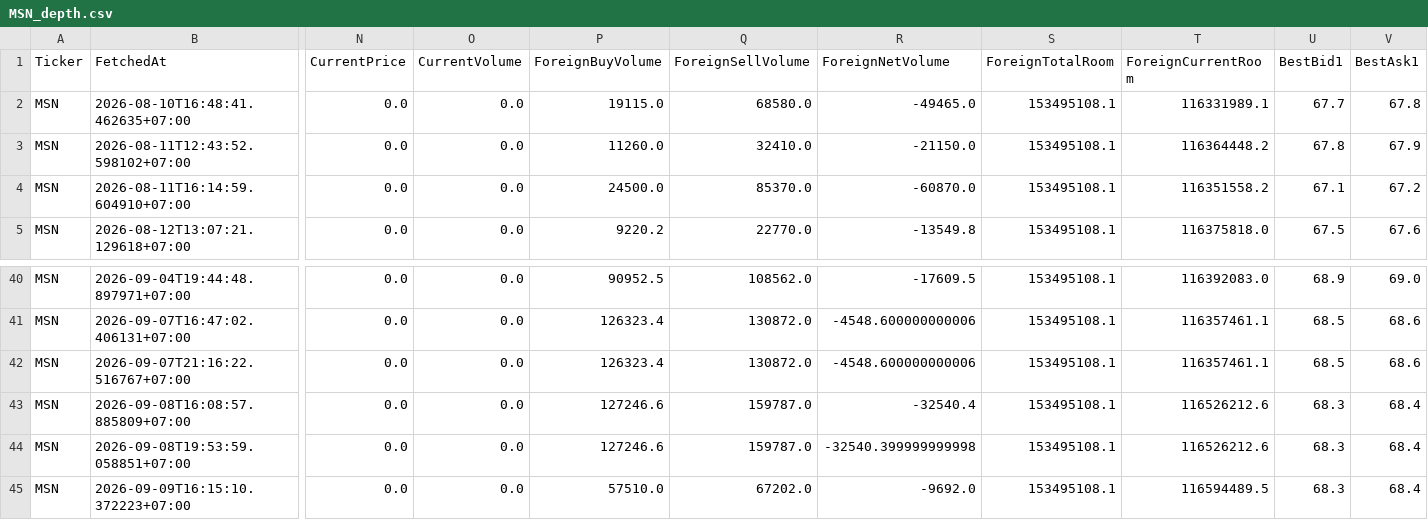
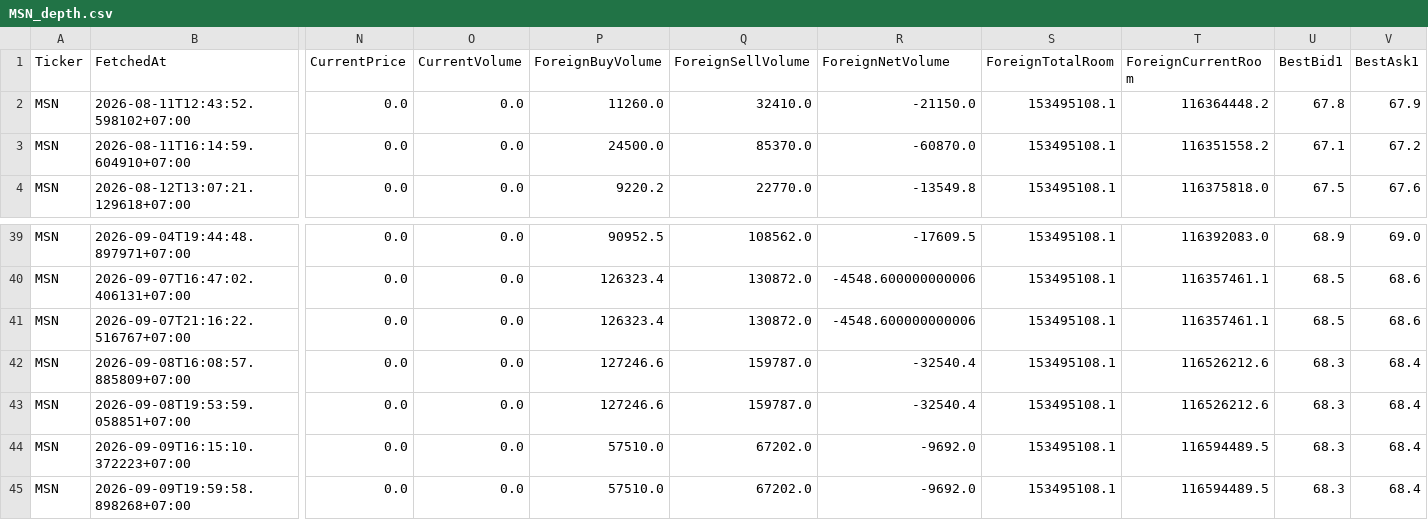
Before and after one commit to minhhai2209/investment-notebook, a CSV file: out/data/depth_snapshots/MSN_depth.csv, drawn as a sheet; only a part is shown, gaps mark what is left out; removed rows and columns are numbered as before the commit, all else as after; rows hold the shown columns only; the diff names each change by its address in the sheet, - before the commit and + after, or states it on an @@ line.

```diff
--- a/out/data/depth_snapshots/MSN_depth.csv
+++ b/out/data/depth_snapshots/MSN_depth.csv
-row 2: MSN | 2026-08-10T16:48:41.462635+07:00 | 0.0 | 0.0 | 19115.0 | 68580.0 | -49465.0 | 153495108.1 | 116331989.1 | 67.7 | 67.8
-R43 (ForeignNetVolume): -32540.399999999998
+R43 (ForeignNetVolume): -32540.4
+row 45: MSN | 2026-09-09T19:59:58.898268+07:00 | 0.0 | 0.0 | 57510.0 | 67202.0 | -9692.0 | 153495108.1 | 116594489.5 | 68.3 | 68.4
```
Also changed, not shown: data-hub/latest/bundles/source_audit.csv, data-hub/latest/source_status.csv, 55 other files.
